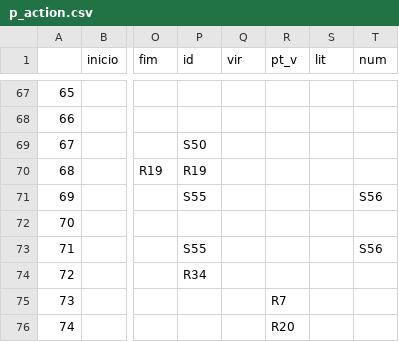
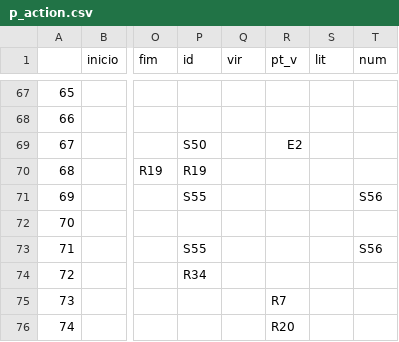
Before and after one commit to Matheusisac/Compiladores, a CSV file: T2/p_action.csv, drawn as a sheet; only a part is shown, gaps mark what is left out; the diff covers the shown part only; the diff names each change by its address in the sheet, - before the commit and + after, or states it on an @@ line.

```diff
--- a/T2/p_action.csv
+++ b/T2/p_action.csv
-R69 (pt_v): (empty)
+R69 (pt_v): E2
```
Also changed, not shown: 32 edited cells elsewhere in this file.
